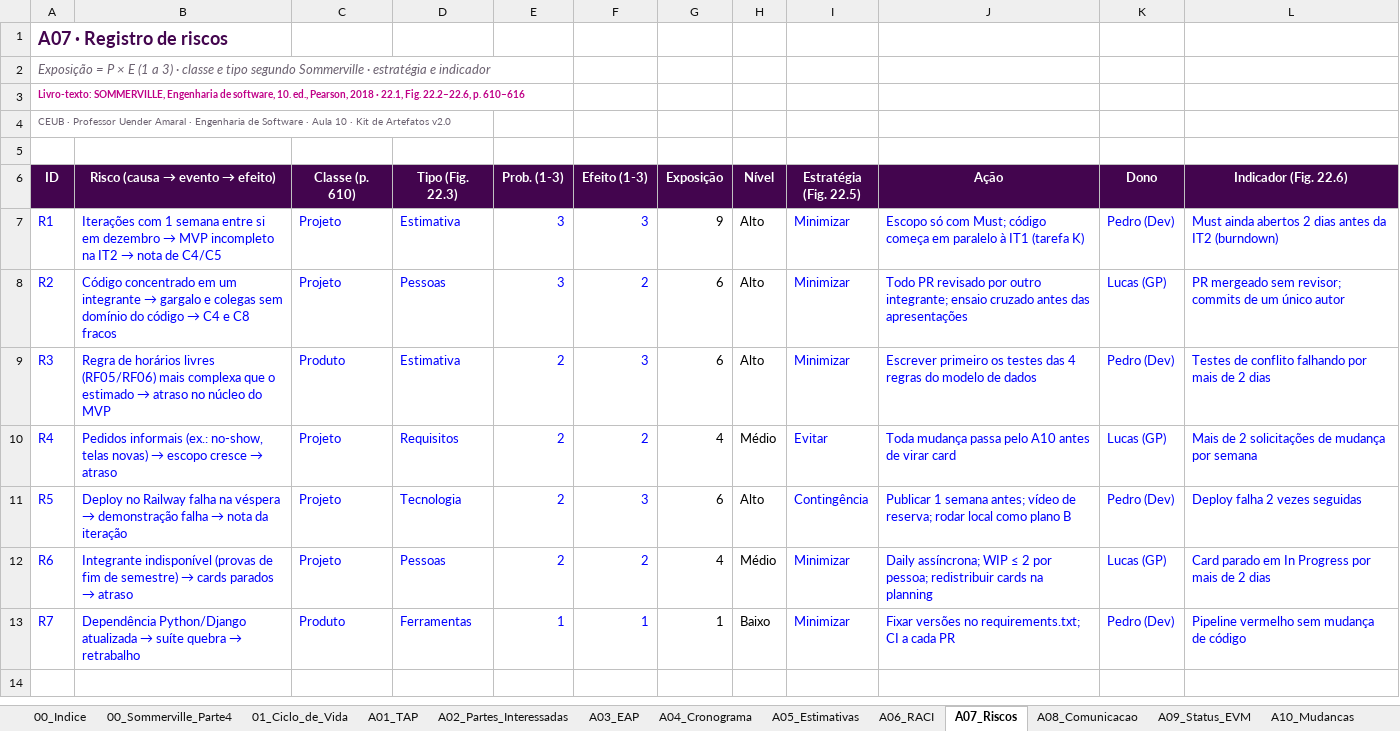
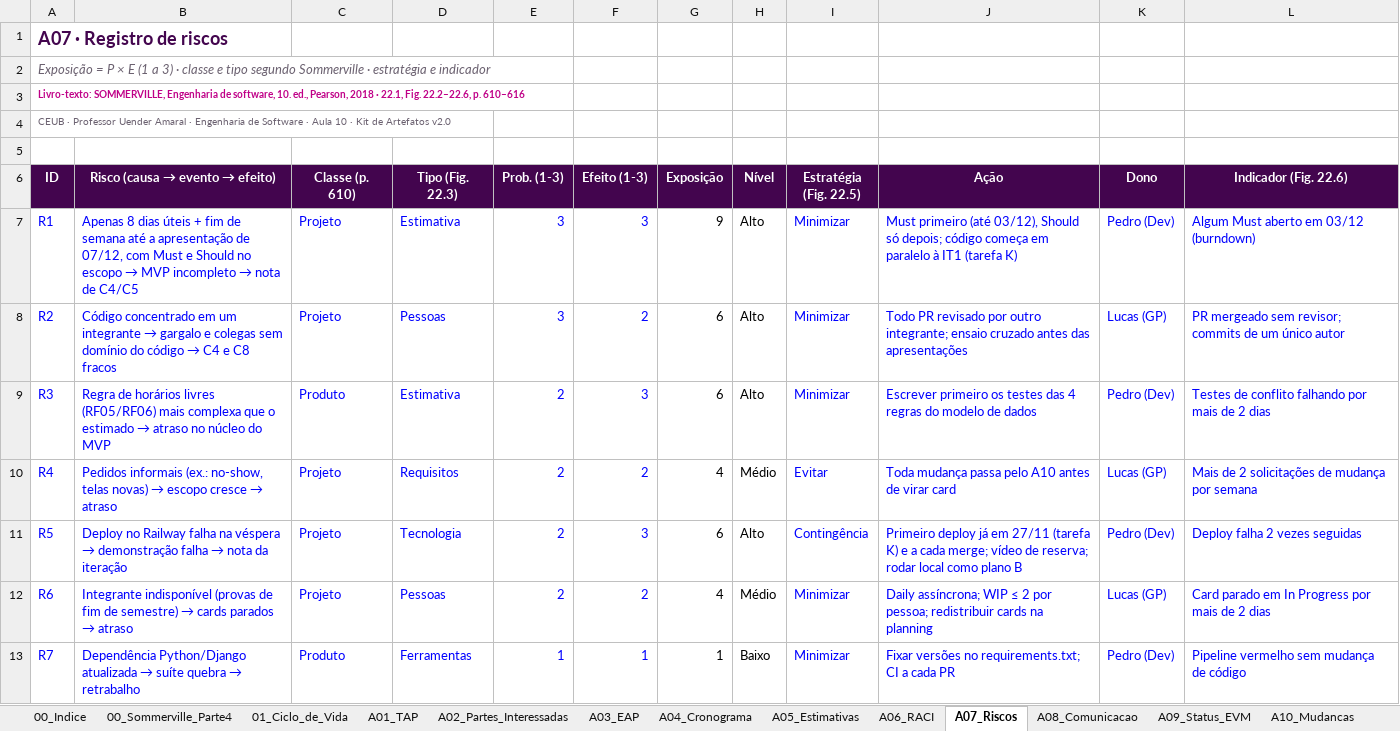
Before and after one commit to PedroBaliz/barbearia-agendamento, an Excel workbook: docs/gestao/Kit_Artefatos_GP_Barbearia_Agendamento.xlsx, sheet A07_Riscos, drawn as a sheet; values as stored, in another font and other column widths than the file's, no borders; conditional formats not drawn; the diff names each change by its address in the sheet, - before the commit and + after, or states it on an @@ line.

```diff
--- a/docs/gestao/Kit_Artefatos_GP_Barbearia_Agendamento.xlsx (sheet A07_Riscos)
+++ b/docs/gestao/Kit_Artefatos_GP_Barbearia_Agendamento.xlsx (sheet A07_Riscos)
@@ B7 (Risco (causa → evento → efeito)): Iterações com 1 semana entre si em dezembro → MVP incompleto na IT2 → nota… → Apenas 8 dias úteis + fim de semana até a apresentação de 07/12, com Must e Should no escopo → MVP incompleto → nota… @@
-J7 (Ação): Escopo só com Must; código começa…
+J7 (Ação): Must primeiro (até 03/12), Should só depois; código começa…
-L7 (Indicador (Fig. 22.6)): Must ainda abertos 2 dias antes da IT2 (burndown)
+L7 (Indicador (Fig. 22.6)): Algum Must aberto em 03/12 (burndown)
-J11 (Ação): Publicar 1 semana antes; vídeo de…
+J11 (Ação): Primeiro deploy já em 27/11 (tarefa K) e a cada merge; vídeo de…
```
Also changed, not shown: sheet A04_Cronograma, sheet A05_Estimativas, sheet A10_Mudancas, sheet A09_Status_EVM, sheet A01_TAP, sheet 00_Indice, 1 more sheet, formulas that keep their value, 3 other files.
